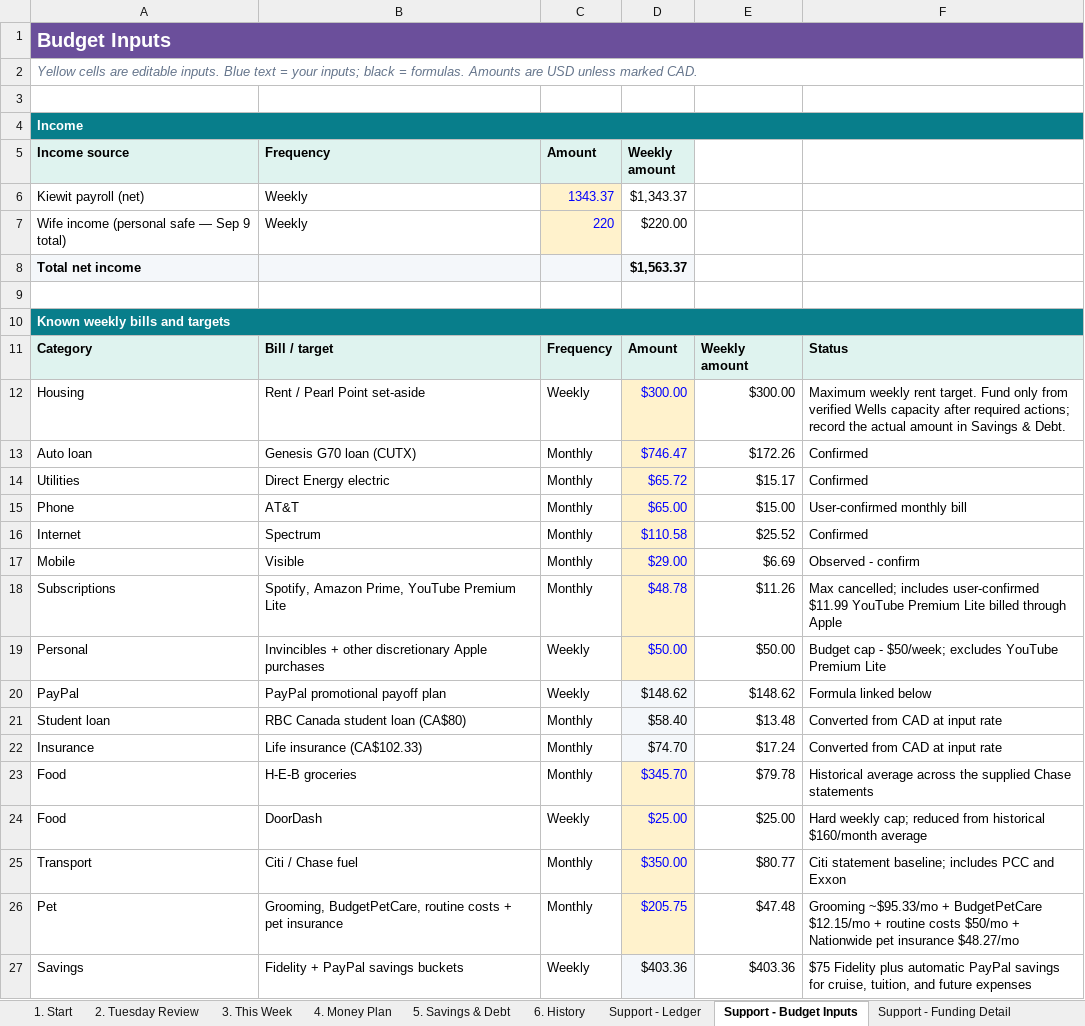
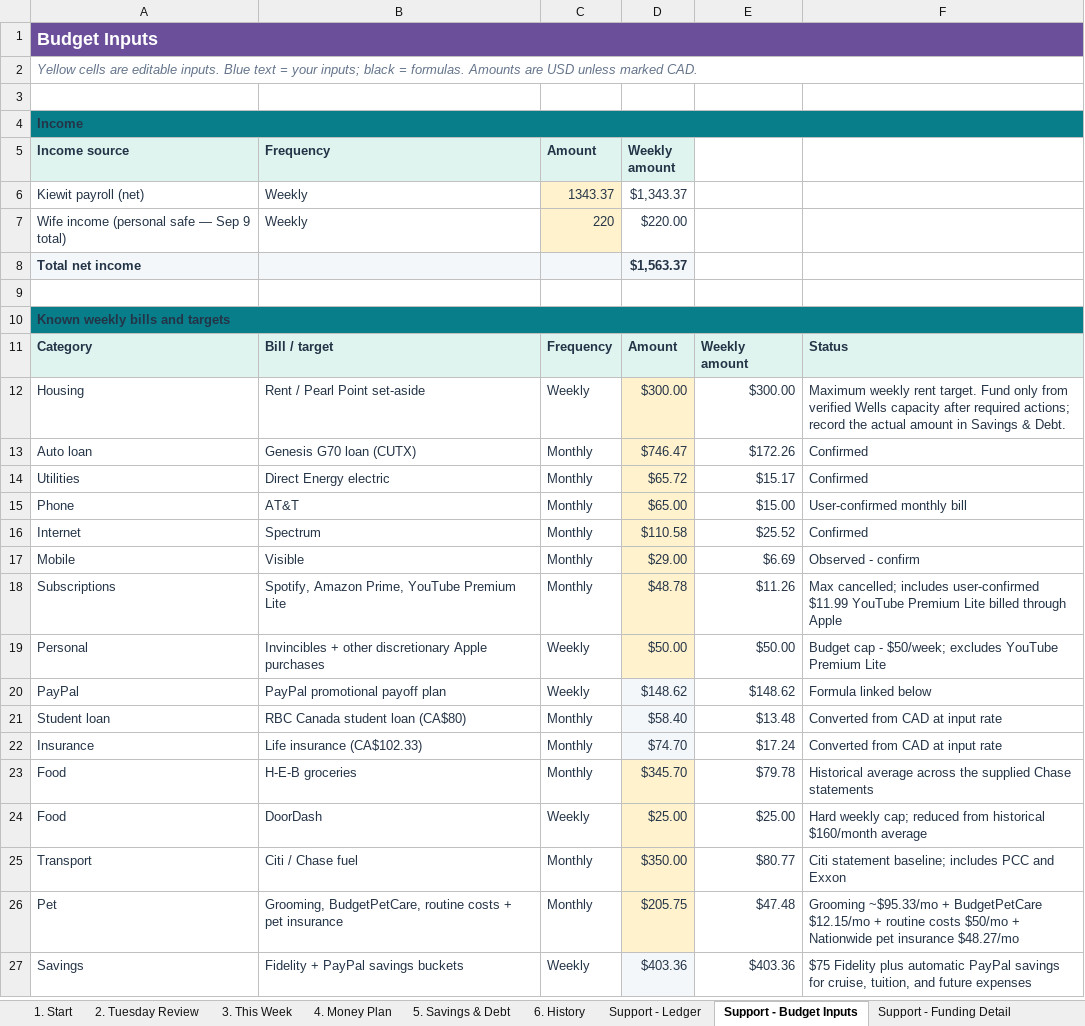
Before and after one commit to benjaminrobertburton-max/Budget, an Excel workbook: outputs/01a04fdf-3751-72e2-88f1-daf19b8b9d1d/comprehensive_budget.xlsx, sheet Support - Budget Inputs, drawn as a sheet; only a part is shown; values as stored, in another font and other column widths than the file's, no borders; conditional formats not drawn; the diff covers the shown part only; the diff names each change by its address in the sheet, - before the commit and + after, or states it on an @@ line.

Commit message:
Polish budget workbook visual design

```diff
--- a/outputs/01a04fdf-3751-72e2-88f1-daf19b8b9d1d/comprehensive_budget.xlsx (sheet Support - Budget Inputs)
+++ b/outputs/01a04fdf-3751-72e2-88f1-daf19b8b9d1d/comprehensive_budget.xlsx (sheet Support - Budget Inputs)
@@ A1 text size: smaller @@
-A4 text colour: #FFFFFF
+A4 text colour: #243447
-A5:D5 text colour: black
+A5:D5 text colour: #243447
-A6:B7 text colour: black
+A6:B7 text colour: #243447
-C6:C7 text colour: #0000FF
+C6:C7 text colour: #243447
-D6:D8 text colour: black
+D6:D8 text colour: #243447
-A8 text colour: black
+A8 text colour: #243447
-A10 text colour: #FFFFFF
+A10 text colour: #243447
-A11:F11 text colour: black
+A11:F11 text colour: #243447
-A12:C19 text colour: black
+A12:C19 text colour: #243447
-D12:D19 text colour: #0000FF
+D12:D19 text colour: #243447
-E12:F19 text colour: black
+E12:F19 text colour: #243447
-A20:F22 text colour: black
+A20:F22 text colour: #243447
-A23:C26 text colour: black
+A23:C26 text colour: #243447
-D23:D26 text colour: #0000FF
+D23:D26 text colour: #243447
-E23:F26 text colour: black
+E23:F26 text colour: #243447
-A27:F27 text colour: black
+A27:F27 text colour: #243447
```
Also changed, not shown: cell formats elsewhere in this sheet, sheet Support - Ledger, sheet 6. History, sheet 3. This Week, sheet Support - Funding Detail, sheet Support - Account Snapshots, sheet 5. Savings & Debt, 8 more sheets, 1 other file.
